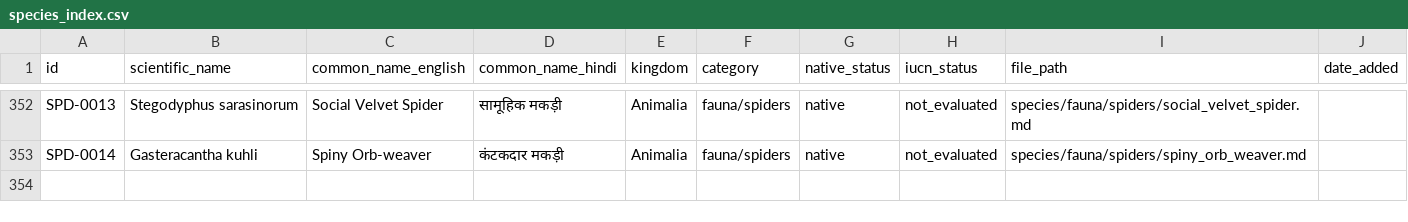
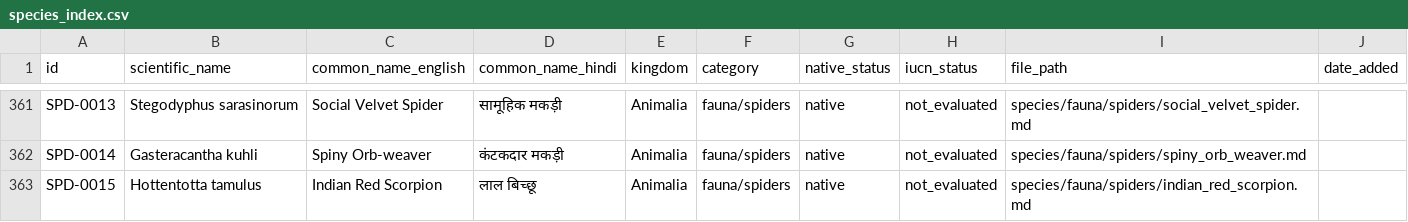
Before and after one commit to sgmaurya/awadh-biodiversity-atlas-site, a CSV file: species_index.csv, drawn as a sheet; only a part is shown, gaps mark what is left out; the diff covers the shown part only.

```diff
--- a/species_index.csv
+++ b/species_index.csv
@@ -353 +362,2 @@ SPD-0013,Stegodyphus sarasinorum,Social Velvet Spider,सामूहिक म
 SPD-0014,Gasteracantha kuhli,Spiny Orb-weaver,कंटकदार मकड़ी,Animalia,fauna/spiders,native,not_evaluated,species/fauna/spiders/spiny_orb_weaver.md,
+SPD-0015,Hottentotta tamulus,Indian Red Scorpion,लाल बिच्छू,Animalia,fauna/spiders,native,not_evaluated,species/fauna/spiders/indian_red_scorpion.md,
```
Also changed, not shown: 9 added rows elsewhere in this file, media/credits.csv, 49 other files.
